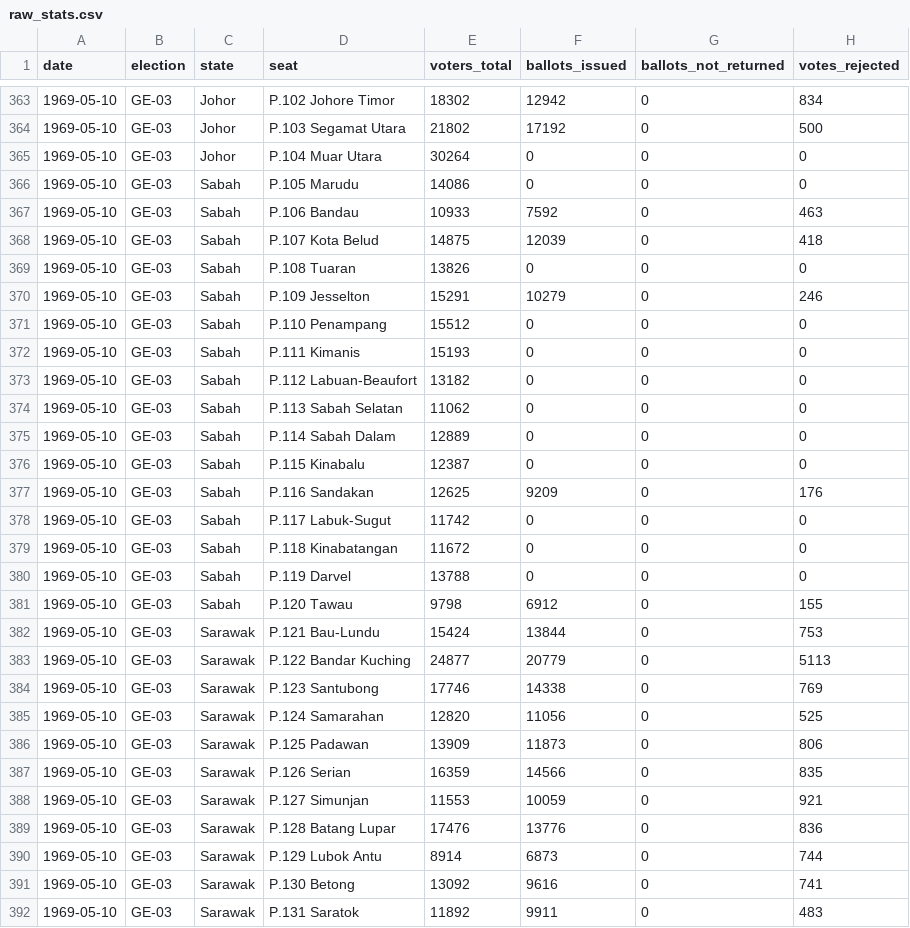
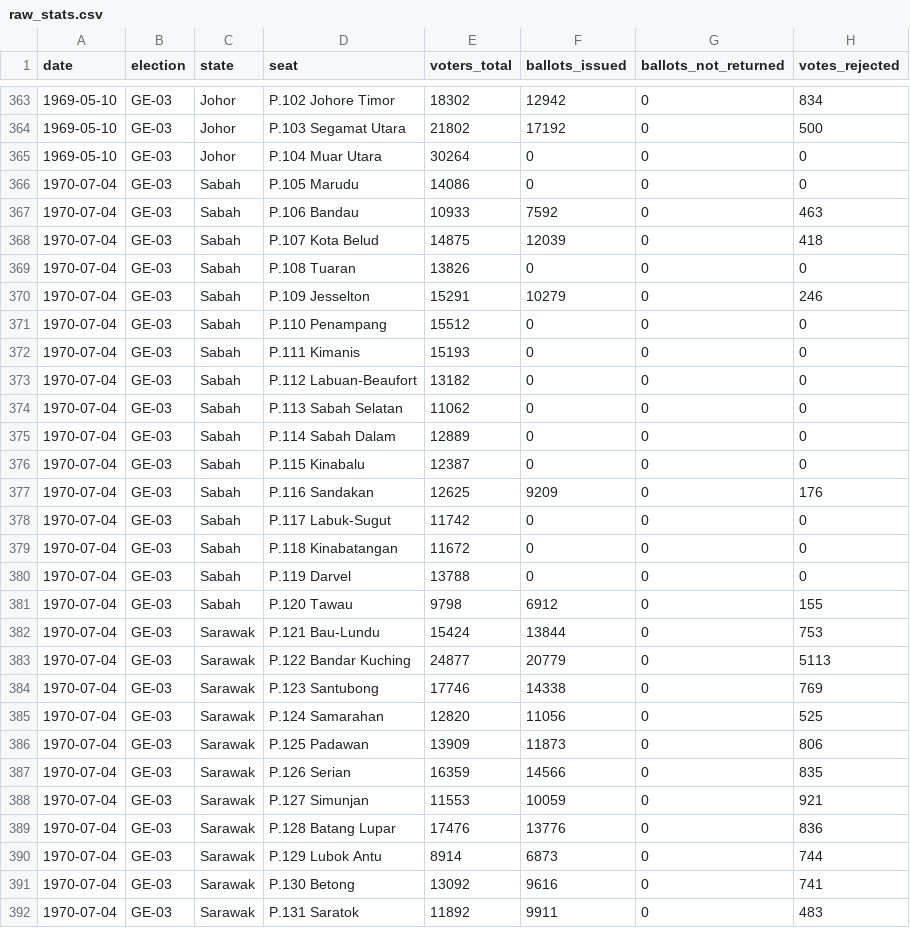
Before and after one commit to Thevesh/paper-meco-results, a CSV file: src-data/raw_stats.csv, drawn as a sheet; only a part is shown, gaps mark what is left out; the diff covers the shown part only.

Commit message:
Feat: Postponed elections

```diff
--- a/src-data/raw_stats.csv
+++ b/src-data/raw_stats.csv
@@ -365,28 +365,28 @@ date,election,state,seat,voters_total,ballots_issued,ballots_not_returned,votes_
 1969-05-10,GE-03,Johor,P.104 Muar Utara,30264,0,0,0
-1969-05-10,GE-03,Sabah,P.105 Marudu,14086,0,0,0
-1969-05-10,GE-03,Sabah,P.106 Bandau,10933,7592,0,463
-1969-05-10,GE-03,Sabah,P.107 Kota Belud,14875,12039,0,418
-1969-05-10,GE-03,Sabah,P.108 Tuaran,13826,0,0,0
-1969-05-10,GE-03,Sabah,P.109 Jesselton,15291,10279,0,246
-1969-05-10,GE-03,Sabah,P.110 Penampang,15512,0,0,0
-1969-05-10,GE-03,Sabah,P.111 Kimanis,15193,0,0,0
-1969-05-10,GE-03,Sabah,P.112 Labuan-Beaufort,13182,0,0,0
-1969-05-10,GE-03,Sabah,P.113 Sabah Selatan,11062,0,0,0
-1969-05-10,GE-03,Sabah,P.114 Sabah Dalam,12889,0,0,0
-1969-05-10,GE-03,Sabah,P.115 Kinabalu,12387,0,0,0
-1969-05-10,GE-03,Sabah,P.116 Sandakan,12625,9209,0,176
-1969-05-10,GE-03,Sabah,P.117 Labuk-Sugut,11742,0,0,0
-1969-05-10,GE-03,Sabah,P.118 Kinabatangan,11672,0,0,0
-1969-05-10,GE-03,Sabah,P.119 Darvel,13788,0,0,0
-1969-05-10,GE-03,Sabah,P.120 Tawau,9798,6912,0,155
-1969-05-10,GE-03,Sarawak,P.121 Bau-Lundu,15424,13844,0,753
-1969-05-10,GE-03,Sarawak,P.122 Bandar Kuching,24877,20779,0,5113
-1969-05-10,GE-03,Sarawak,P.123 Santubong,17746,14338,0,769
-1969-05-10,GE-03,Sarawak,P.124 Samarahan,12820,11056,0,525
-1969-05-10,GE-03,Sarawak,P.125 Padawan,13909,11873,0,806
-1969-05-10,GE-03,Sarawak,P.126 Serian,16359,14566,0,835
-1969-05-10,GE-03,Sarawak,P.127 Simunjan,11553,10059,0,921
-1969-05-10,GE-03,Sarawak,P.128 Batang Lupar,17476,13776,0,836
-1969-05-10,GE-03,Sarawak,P.129 Lubok Antu,8914,6873,0,744
-1969-05-10,GE-03,Sarawak,P.130 Betong,13092,9616,0,741
-1969-05-10,GE-03,Sarawak,P.131 Saratok,11892,9911,0,483
+1970-07-04,GE-03,Sabah,P.105 Marudu,14086,0,0,0
+1970-07-04,GE-03,Sabah,P.106 Bandau,10933,7592,0,463
+1970-07-04,GE-03,Sabah,P.107 Kota Belud,14875,12039,0,418
+1970-07-04,GE-03,Sabah,P.108 Tuaran,13826,0,0,0
+1970-07-04,GE-03,Sabah,P.109 Jesselton,15291,10279,0,246
+1970-07-04,GE-03,Sabah,P.110 Penampang,15512,0,0,0
+1970-07-04,GE-03,Sabah,P.111 Kimanis,15193,0,0,0
+1970-07-04,GE-03,Sabah,P.112 Labuan-Beaufort,13182,0,0,0
+1970-07-04,GE-03,Sabah,P.113 Sabah Selatan,11062,0,0,0
+1970-07-04,GE-03,Sabah,P.114 Sabah Dalam,12889,0,0,0
+1970-07-04,GE-03,Sabah,P.115 Kinabalu,12387,0,0,0
+1970-07-04,GE-03,Sabah,P.116 Sandakan,12625,9209,0,176
+1970-07-04,GE-03,Sabah,P.117 Labuk-Sugut,11742,0,0,0
+1970-07-04,GE-03,Sabah,P.118 Kinabatangan,11672,0,0,0
+1970-07-04,GE-03,Sabah,P.119 Darvel,13788,0,0,0
+1970-07-04,GE-03,Sabah,P.120 Tawau,9798,6912,0,155
+1970-07-04,GE-03,Sarawak,P.121 Bau-Lundu,15424,13844,0,753
+1970-07-04,GE-03,Sarawak,P.122 Bandar Kuching,24877,20779,0,5113
+1970-07-04,GE-03,Sarawak,P.123 Santubong,17746,14338,0,769
+1970-07-04,GE-03,Sarawak,P.124 Samarahan,12820,11056,0,525
+1970-07-04,GE-03,Sarawak,P.125 Padawan,13909,11873,0,806
+1970-07-04,GE-03,Sarawak,P.126 Serian,16359,14566,0,835
+1970-07-04,GE-03,Sarawak,P.127 Simunjan,11553,10059,0,921
+1970-07-04,GE-03,Sarawak,P.128 Batang Lupar,17476,13776,0,836
+1970-07-04,GE-03,Sarawak,P.129 Lubok Antu,8914,6873,0,744
+1970-07-04,GE-03,Sarawak,P.130 Betong,13092,9616,0,741
+1970-07-04,GE-03,Sarawak,P.131 Saratok,11892,9911,0,483
```
Also changed, not shown: 17 edited cells elsewhere in this file, src-data/sfc/federal_ballots.csv, src-data/sfc/federal_stats.csv, 19 other files.
